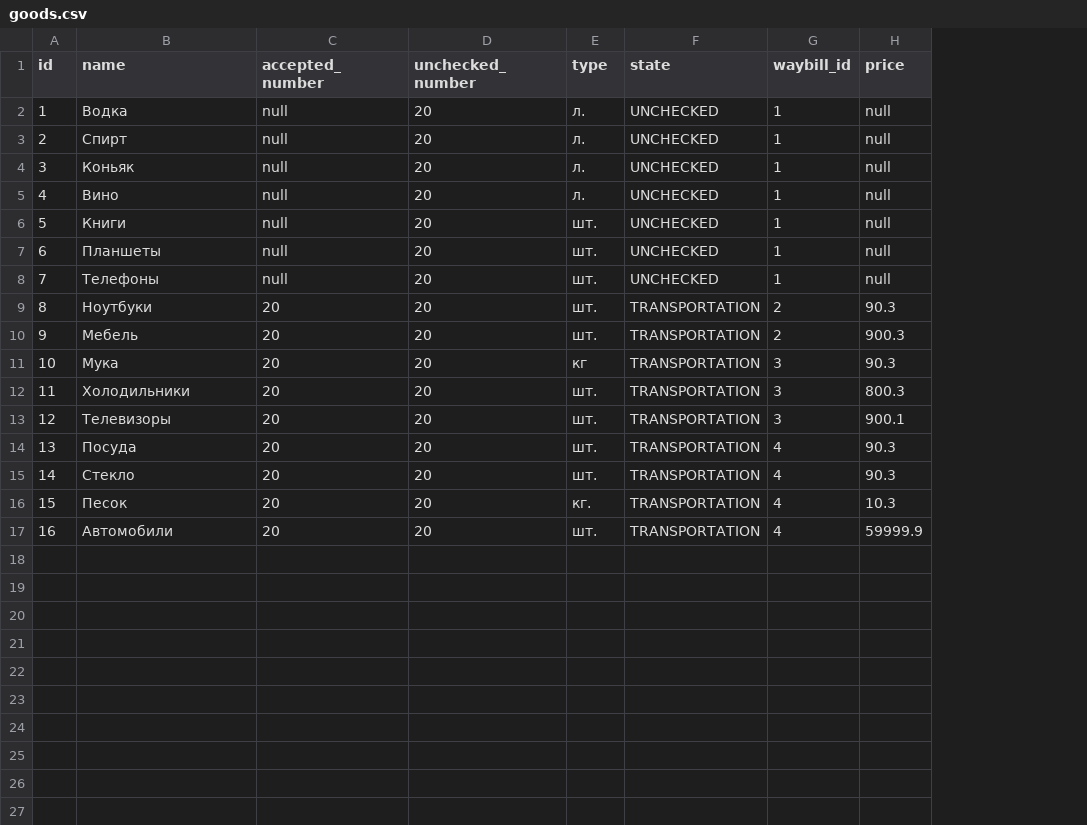
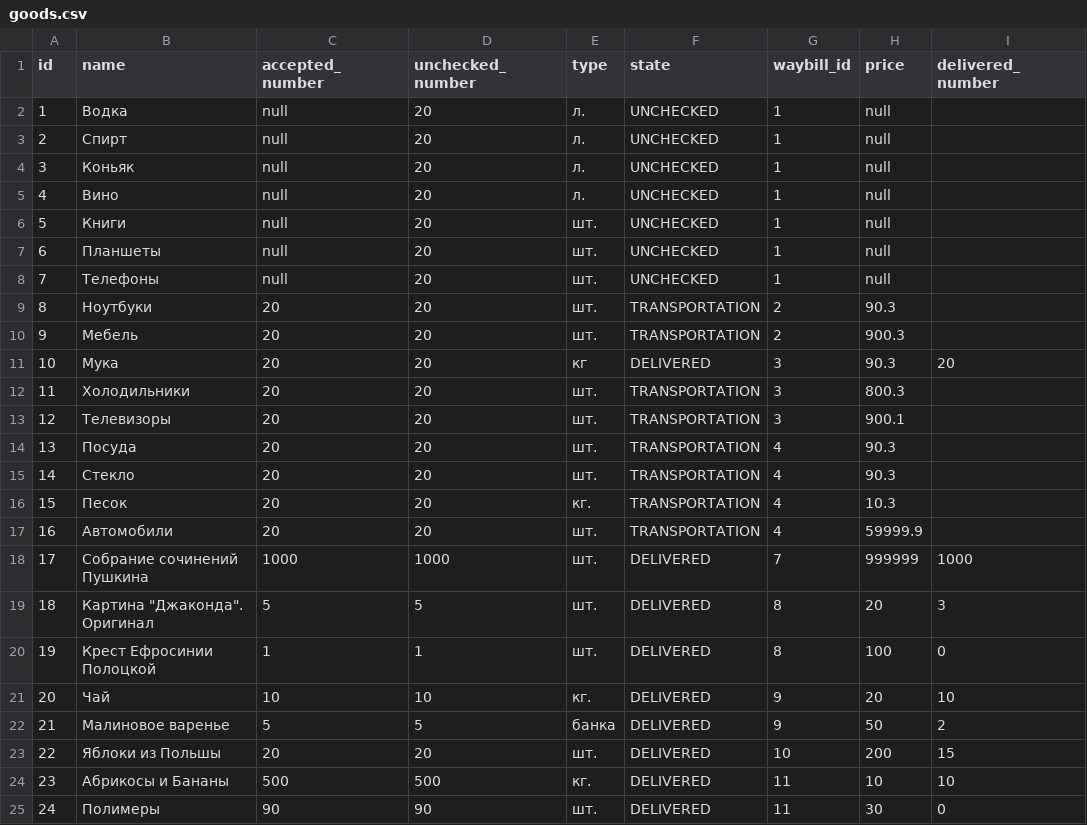
Before and after one commit to kirillbukinevich/truckcompnany, a CSV file: src/main/resources/config/liquibase/goods.csv, drawn as a sheet; the diff names each change by its address in the sheet, - before the commit and + after, or states it on an @@ line.

```diff
--- a/src/main/resources/config/liquibase/goods.csv
+++ b/src/main/resources/config/liquibase/goods.csv
+column I (delivered_number), row 11: 20
-F11 (state): TRANSPORTATION
+F11 (state): DELIVERED
+row 18: 17 | Собрание сочинений Пушкина | 1000 | 1000 | шт. | DELIVERED | 7 | 999999 | 1000
+row 19: 18 | Картина "Джаконда". Оригинал | 5 | 5 | шт. | DELIVERED | 8 | 20 | 3
+row 20: 19 | Крест Ефросинии Полоцкой | 1 | 1 | шт. | DELIVERED | 8 | 100 | 0
+row 21: 20 | Чай | 10 | 10 | кг. | DELIVERED | 9 | 20 | 10
+row 22: 21 | Малиновое варенье | 5 | 5 | банка | DELIVERED | 9 | 50 | 2
+row 23: 22 | Яблоки из Польшы | 20 | 20 | шт. | DELIVERED | 10 | 200 | 15
+row 24: 23 | Абрикосы и Бананы | 500 | 500 | кг. | DELIVERED | 11 | 10 | 10
+row 25: 24 | Полимеры | 90 | 90 | шт. | DELIVERED | 11 | 30 | 0
```
Also changed, not shown: src/main/resources/config/liquibase/route_list.csv, src/main/resources/config/liquibase/waybill.csv, 8 other files.
